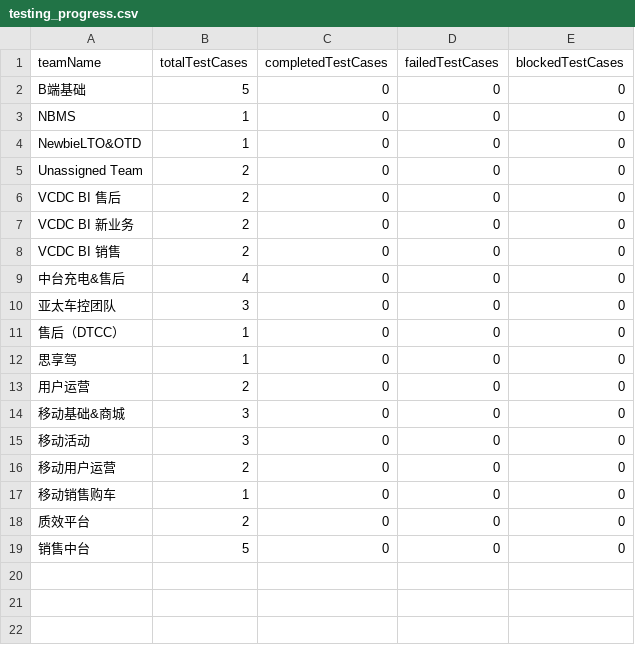
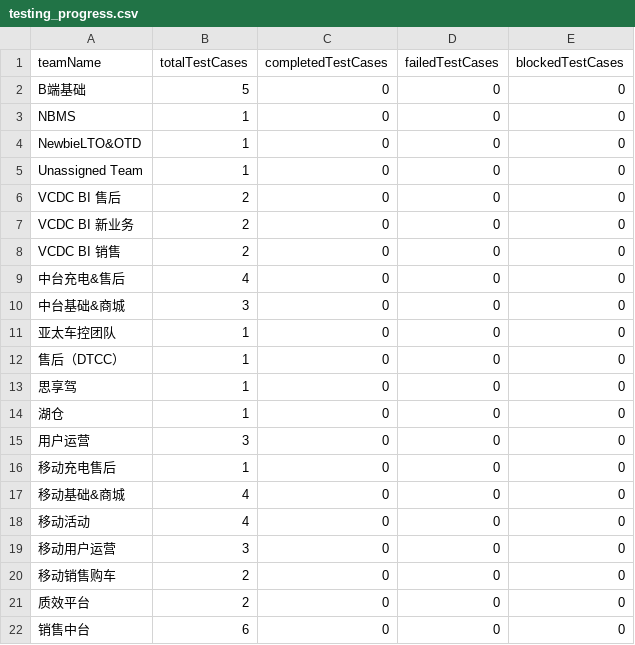
Before and after one commit to figo645/pythonjiraapi, a CSV file: data/testing_progress.csv, drawn as a sheet.

```diff
--- a/data/testing_progress.csv
+++ b/data/testing_progress.csv
@@ -4,3 +4,3 @@ NBMS,1,0,0,0
 NewbieLTO&OTD,1,0,0,0
-Unassigned Team,2,0,0,0
+Unassigned Team,1,0,0,0
 VCDC BI 售后,2,0,0,0
@@ -9,11 +9,14 @@ VCDC BI 销售,2,0,0,0
 中台充电&售后,4,0,0,0
-亚太车控团队,3,0,0,0
+中台基础&商城,3,0,0,0
+亚太车控团队,1,0,0,0
 售后（DTCC）,1,0,0,0
 思享驾,1,0,0,0
-用户运营,2,0,0,0
-移动基础&商城,3,0,0,0
-移动活动,3,0,0,0
-移动用户运营,2,0,0,0
-移动销售购车,1,0,0,0
+湖仓,1,0,0,0
+用户运营,3,0,0,0
+移动充电售后,1,0,0,0
+移动基础&商城,4,0,0,0
+移动活动,4,0,0,0
+移动用户运营,3,0,0,0
+移动销售购车,2,0,0,0
 质效平台,2,0,0,0
-销售中台,5,0,0,0
+销售中台,6,0,0,0
```
Also changed, not shown: data/bug_progress.csv, data/iteration_completion.csv, 6 other files.
